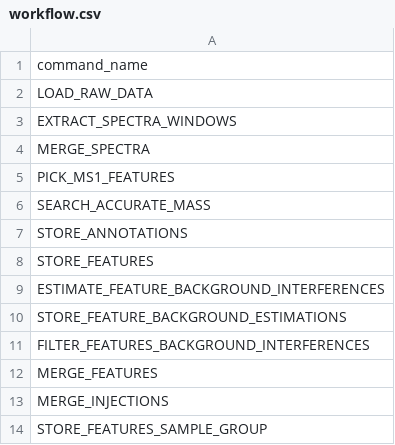
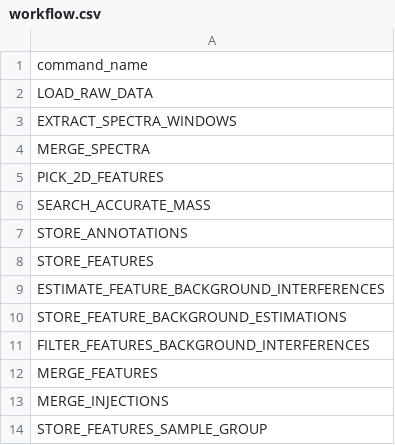
Before and after one commit to AutoFlowResearch/SmartPeak, a CSV file: src/examples/data/FIAMS_FullScan_Unknowns/workflow.csv, drawn as a sheet.

Commit message:
PickMS1Features renamed Pick2DFeatures and PickMS2Features renamed Pick3DFeatures

```diff
--- a/src/examples/data/FIAMS_FullScan_Unknowns/workflow.csv
+++ b/src/examples/data/FIAMS_FullScan_Unknowns/workflow.csv
@@ -4,3 +4,3 @@ EXTRACT_SPECTRA_WINDOWS
 MERGE_SPECTRA
-PICK_MS1_FEATURES
+PICK_2D_FEATURES
 SEARCH_ACCURATE_MASS
```
Also changed, not shown: 14 other files.
